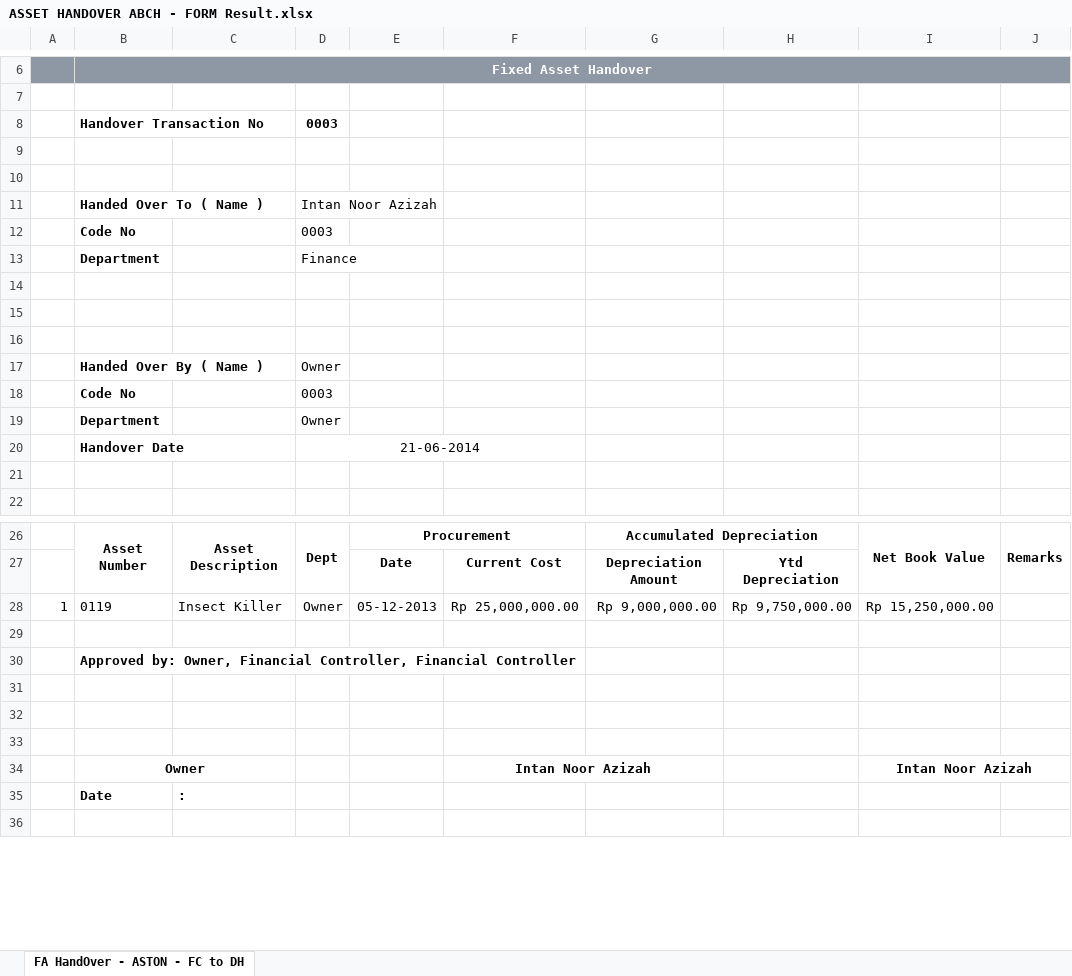
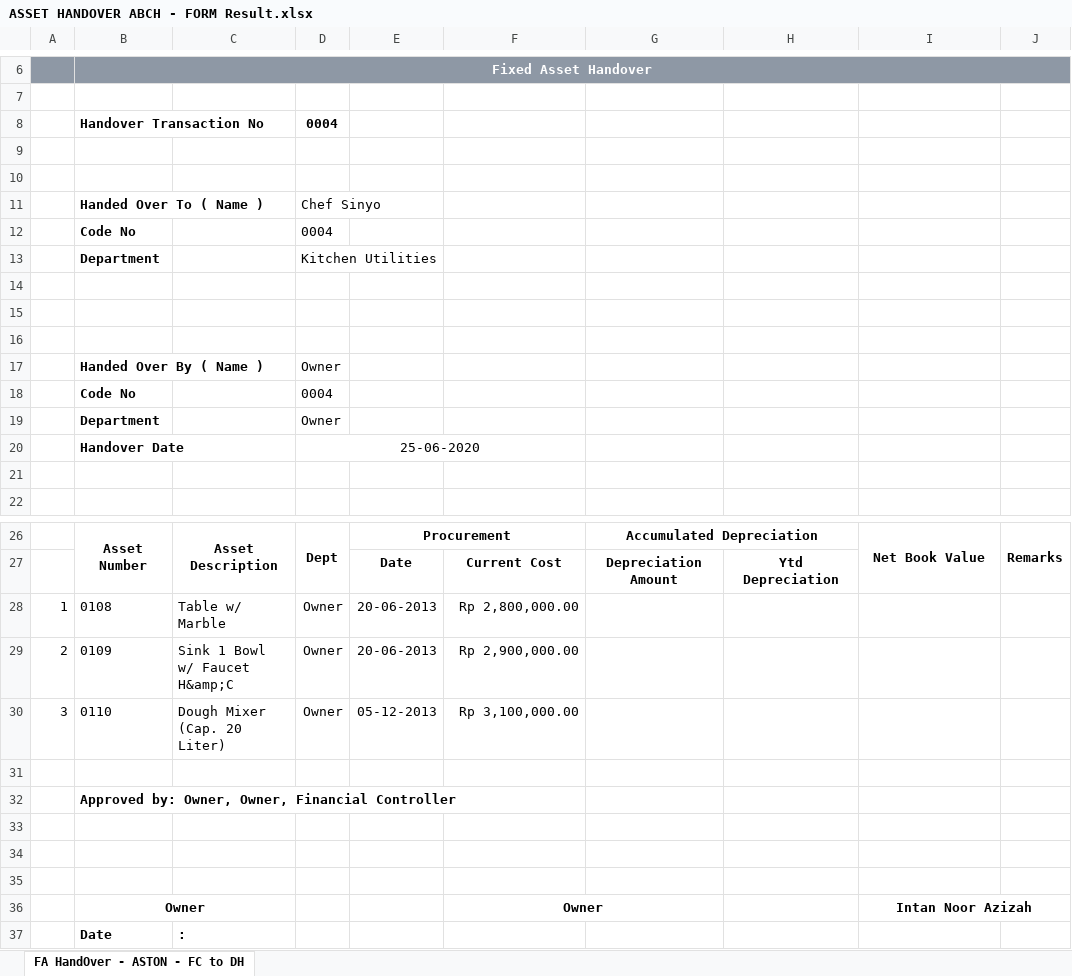
Before and after one commit to estigadotnet/simasset1, an Excel workbook: ASSET HANDOVER ABCH - FORM Result.xlsx, sheet FA HandOver - ASTON - FC to DH, drawn as a sheet; only a part is shown, gaps mark what is left out; the shorter side is filled out with more unchanged rows; values as stored, in another font and other column widths than the file's, no borders; charts and pictures not drawn; addresses are those after the commit; the diff names each change by its address in the sheet, - before the commit and + after, or states it on an @@ line.

```diff
--- a/ASSET HANDOVER ABCH - FORM Result.xlsx (sheet FA HandOver - ASTON - FC to DH)
+++ b/ASSET HANDOVER ABCH - FORM Result.xlsx (sheet FA HandOver - ASTON - FC to DH)
-D8: 0003
+D8: 0004
-D11: Intan Noor Azizah
+D11: Chef Sinyo
-D12: 0003
+D12: 0004
-D13: Finance
+D13: Kitchen Utilities
-D18: 0003
+D18: 0004
-D20: 21-06-2014
+D20: 25-06-2020
-B28: 0119
+B28: 0108
-C28: Insect Killer
+C28: Table w/ Marble
-E28: 05-12-2013
+E28: 20-06-2013
-F28: Rp 25,000,000.00
+F28: Rp 2,800,000.00
-G28: Rp 9,000,000.00
+G28: (empty)
-H28: Rp 9,750,000.00
+H28: (empty)
-I28: Rp 15,250,000.00
+I28: (empty)
+row 29: 2 | 0109 | Sink 1 Bowl w/ Faucet H&amp;C | Owner | 20-06-2013 | Rp 2,900,000.00
+row 30: 3 | 0110 | Dough Mixer (Cap. 20 Liter) | Owner | 05-12-2013 | Rp 3,100,000.00
-B32: …by: Owner, Financial Controller, Financial Controller
+B32: …by: Owner, Owner, Financial Controller
-F36: Intan Noor Azizah
+F36: Owner
```
Also changed, not shown: todo.xlsx, 20 other files.
